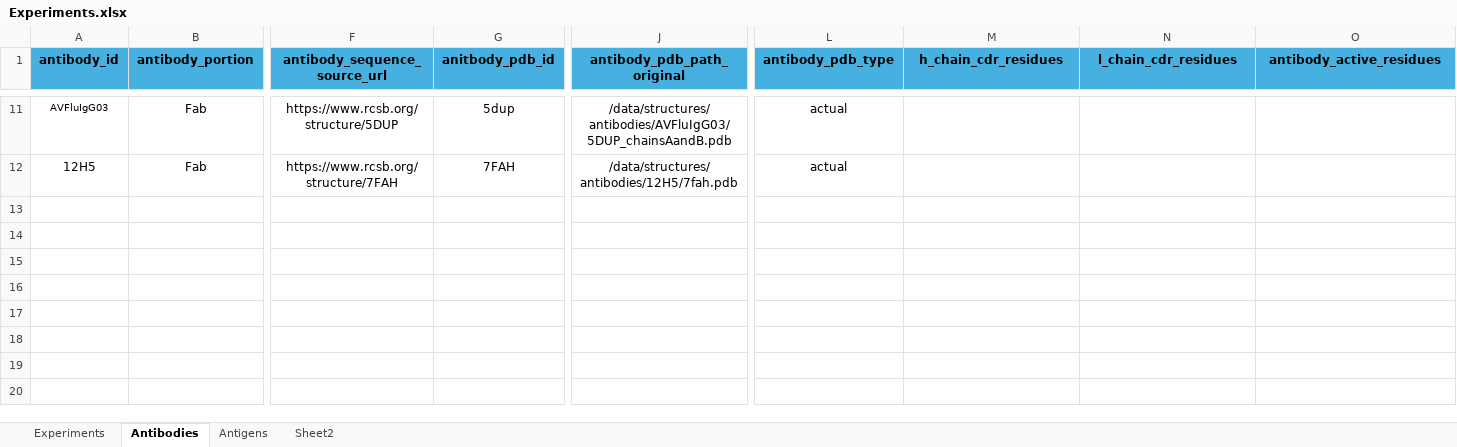
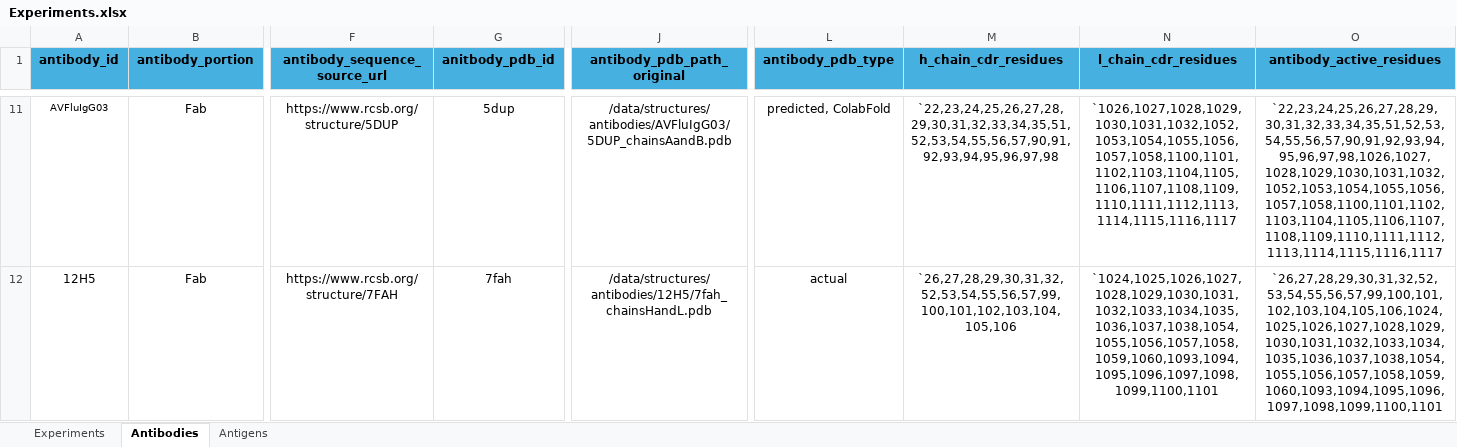
Before and after one commit to colbyford/Influenza_H5-Antibody_Predictions, an Excel workbook: Experiments.xlsx, sheet Antibodies, drawn as a sheet; only a part is shown, gaps mark what is left out; values as stored, in another font and other column widths than the file's, no borders; the diff covers the shown part only; the diff names each change by its address in the sheet, - before the commit and + after, or states it on an @@ line.

```diff
--- a/Experiments.xlsx (sheet Antibodies)
+++ b/Experiments.xlsx (sheet Antibodies)
-sheet tab: Sheet2
-L11 (antibody_pdb_type): actual
+L11 (antibody_pdb_type): predicted, ColabFold
-M11 (h_chain_cdr_residues): (empty)
+M11 (h_chain_cdr_residues): `22,23,24,25,26,27,28,29,30,31,32,33,34,35,51,52,53,54,55,56,57,90,91,92,93,94,95,96,97,98
-N11 (l_chain_cdr_residues): (empty)
+N11 (l_chain_cdr_residues): `1026,1027,1028,1029,1030,1031,1032,1052,1053,1054,1055,1056,1057,1058,1100,1101,1102,1103,1104,1105,1106,1107,1108,1109,1110,1111,1112,1113,1114,1115,1116,1117
-O11 (antibody_active_residues): (empty)
+O11 (antibody_active_residues): `22,23,24,25,26,27,28,29,30,31,32,33,34,35,51,52,53,54,55,56,57,90,91,92,93,94,95,96,97,98,1026,1027,1028,1029,1030,1031,1032,1052,1053,1054,1055,1056,1057,1058,1100,1101,1102,1103,1104,1105,1106,1107,1108,1109,1110,1111,1112,1113,1114,1115,1116,1117
-G12 (anitbody_pdb_id): 7FAH
+G12 (anitbody_pdb_id): 7fah
-J12 (antibody_pdb_path_original): /data/structures/antibodies/12H5/7fah.pdb
+J12 (antibody_pdb_path_original): /data/structures/antibodies/12H5/7fah_chainsHandL.pdb
-M12 (h_chain_cdr_residues): (empty)
+M12 (h_chain_cdr_residues): `26,27,28,29,30,31,32,52,53,54,55,56,57,99,100,101,102,103,104,105,106
-N12 (l_chain_cdr_residues): (empty)
+N12 (l_chain_cdr_residues): `1024,1025,1026,1027,1028,1029,1030,1031,1032,1033,1034,1035,1036,1037,1038,1054,1055,1056,1057,1058,1059,1060,1093,1094,1095,1096,1097,1098,1099,1100,1101
-O12 (antibody_active_residues): (empty)
+O12 (antibody_active_residues): `26,27,28,29,30,31,32,52,53,54,55,56,57,99,100,101,102,103,104,105,106,1024,1025,1026,1027,1028,1029,1030,1031,1032,1033,1034,1035,1036,1037,1038,1054,1055,1056,1057,1058,1059,1060,1093,1094,1095,1096,1097,1098,1099,1100,1101
```
Also changed, not shown: 29 edited cells elsewhere in this sheet.
